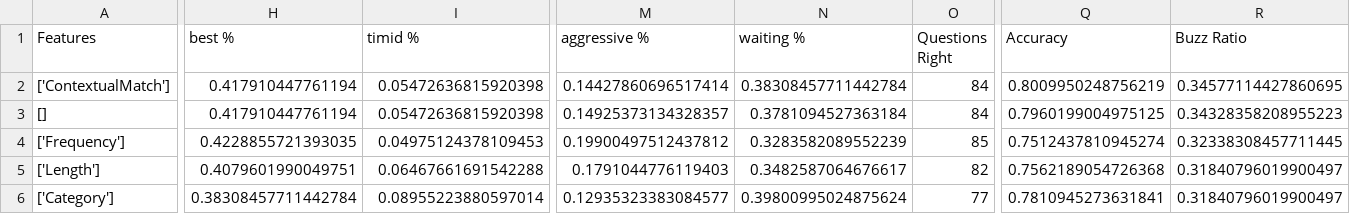
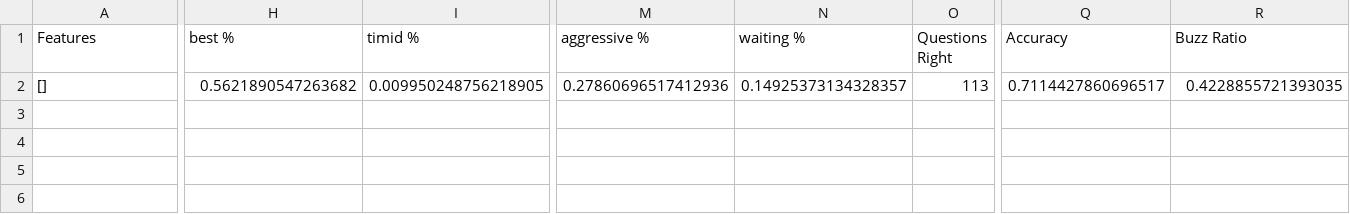
Before and after one commit to Pinafore/nlp-hw, a CSV file: feateng/summary/eval_summary.csv, drawn as a sheet; only a part is shown, gaps mark what is left out; removed rows and columns are numbered as before the commit, all else as after; rows hold the shown columns only; the diff covers the shown part only; the diff names each change by its address in the sheet, - before the commit and + after, or states it on an @@ line.

```diff
--- a/feateng/summary/eval_summary.csv
+++ b/feateng/summary/eval_summary.csv
-row 2: ['ContextualMatch'] | 0.417910447761194 | 0.05472636815920398 | 0.14427860696517414 | 0.38308457711442784 | 84 | 0.8009950248756219 | 0.34577114427860695
-H2 (best %): 0.417910447761194
+H2 (best %): 0.5621890547263682
-I2 (timid %): 0.05472636815920398
+I2 (timid %): 0.009950248756218905
-M2 (aggressive %): 0.14925373134328357
+M2 (aggressive %): 0.27860696517412936
-N2 (waiting %): 0.3781094527363184
+N2 (waiting %): 0.14925373134328357
-O2 (Questions Right): 84
+O2 (Questions Right): 113
-Q2 (Accuracy): 0.7960199004975125
+Q2 (Accuracy): 0.7114427860696517
-R2 (Buzz Ratio): 0.34328358208955223
+R2 (Buzz Ratio): 0.4228855721393035
-row 4: ['Frequency'] | 0.4228855721393035 | 0.04975124378109453 | 0.19900497512437812 | 0.3283582089552239 | 85 | 0.7512437810945274 | 0.32338308457711445
-row 5: ['Length'] | 0.4079601990049751 | 0.06467661691542288 | 0.1791044776119403 | 0.3482587064676617 | 82 | 0.7562189054726368 | 0.31840796019900497
-row 6: ['Category'] | 0.38308457711442784 | 0.08955223880597014 | 0.12935323383084577 | 0.39800995024875624 | 77 | 0.7810945273631841 | 0.31840796019900497
```
Also changed, not shown: 1 edited cell elsewhere in this file, 8 other files.
